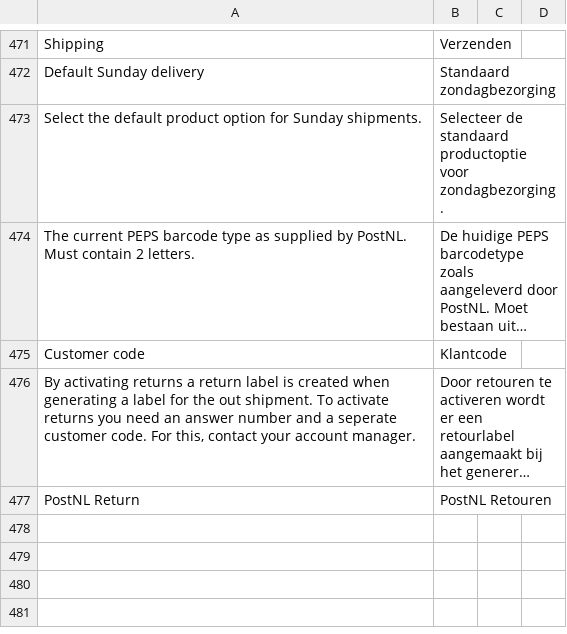
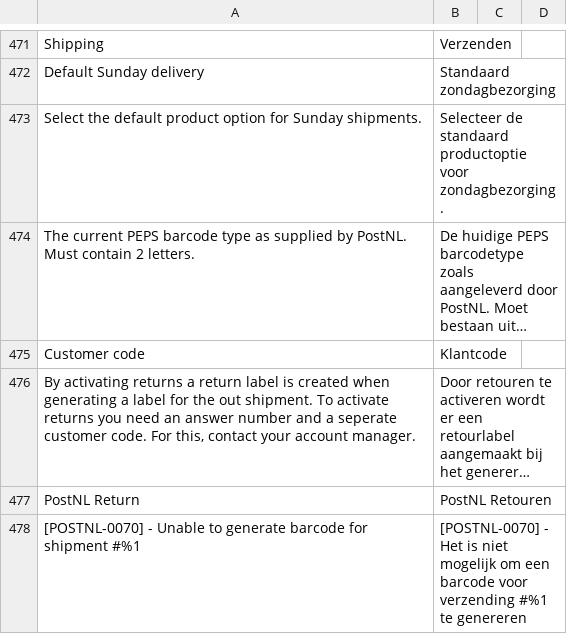
Before and after one commit to postnl/postnl-magento2, a CSV file: i18n/nl_NL.csv, drawn as a sheet; only a part is shown, gaps mark what is left out; long unchanged cells end in …; the diff names each change by its address in the sheet, - before the commit and + after, or states it on an @@ line.

Commit message:
POSTNLM2-905 : errors from failed return labels are now caught and handled properly

```diff
--- a/i18n/nl_NL.csv
+++ b/i18n/nl_NL.csv
+row 478: [POSTNL-0070] - Unable to generate barcode for shipment #%1 | [POSTNL-0070] - Het is niet mogelijk om een barcode voor verzending #%1 te genereren
```
Also changed, not shown: i18n/en_US.csv, 10 other files.
